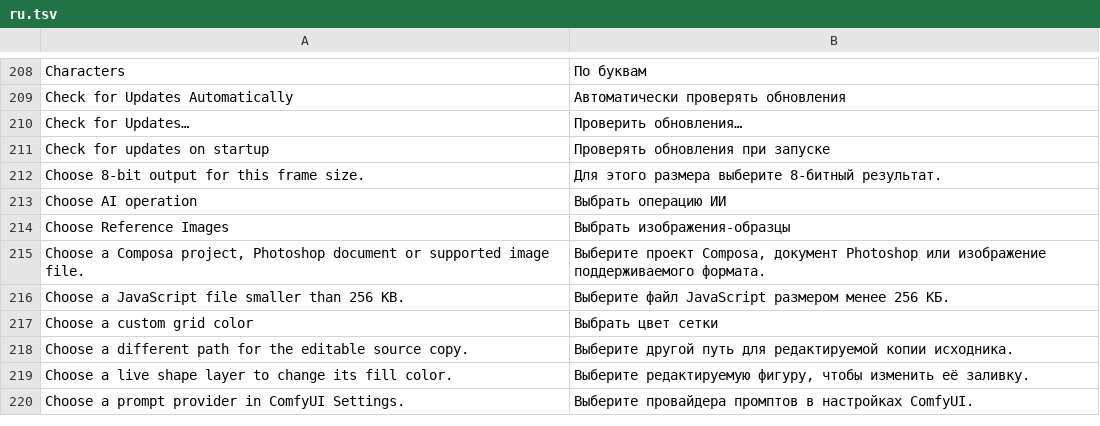
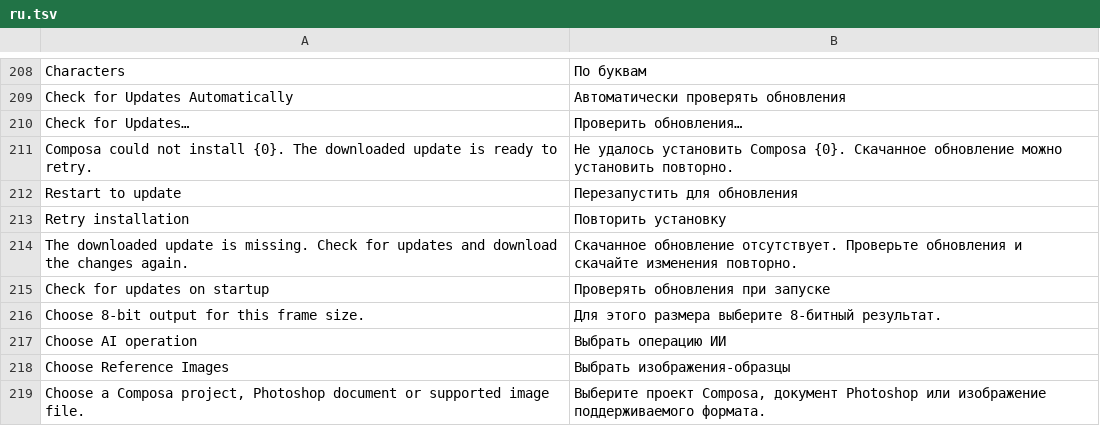
Before and after one commit to alvasafin-art/Composa, a TSV file: src/Composa.App/Localization/ru.tsv, drawn as a sheet; only a part is shown, gaps mark what is left out; the shorter side is filled out with more unchanged rows.

```diff
--- a/src/Composa.App/Localization/ru.tsv
+++ b/src/Composa.App/Localization/ru.tsv
@@ -210,2 +210,6 @@ Check for Updates Automatically	Автоматически проверять о
 Check for Updates…	Проверить обновления…
+Composa could not install {0}. The downloaded update is ready to retry.	Не удалось установить Composa {0}. Скачанное обновление можно установить повторно.
+Restart to update	Перезапустить для обновления
+Retry installation	Повторить установку
+The downloaded update is missing. Check for updates and download the changes again.	Скачанное обновление отсутствует. Проверьте обновления и скачайте изменения повторно.
 Check for updates on startup	Проверять обновления при запуске
```
Also changed, not shown: 25 other files.
